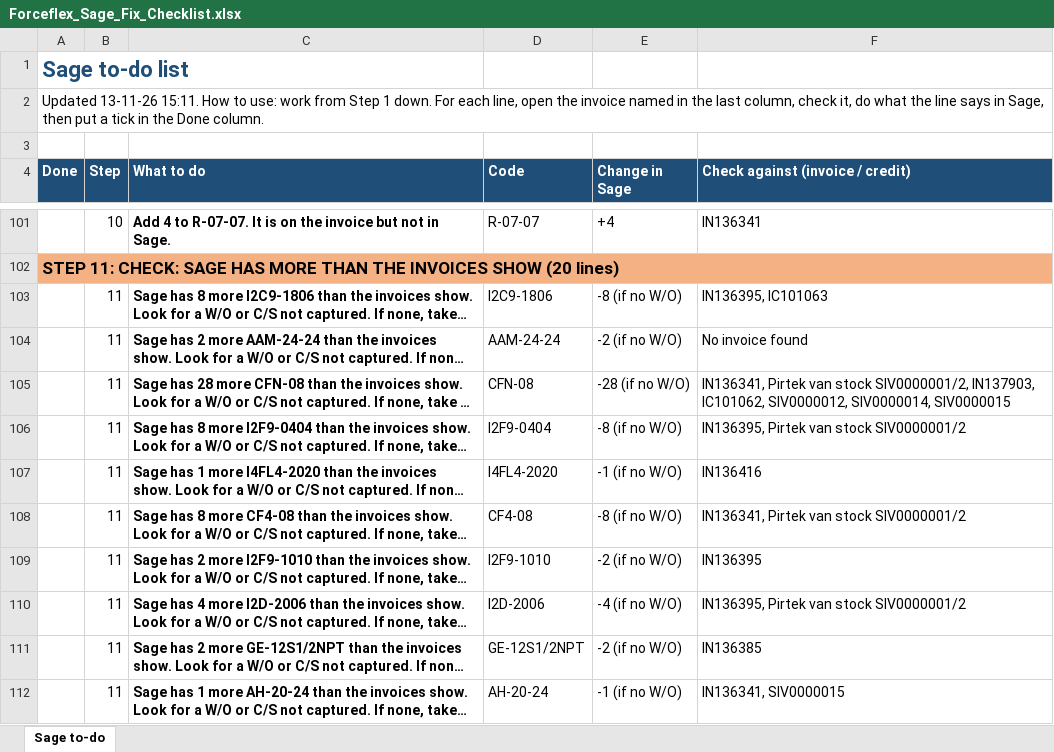
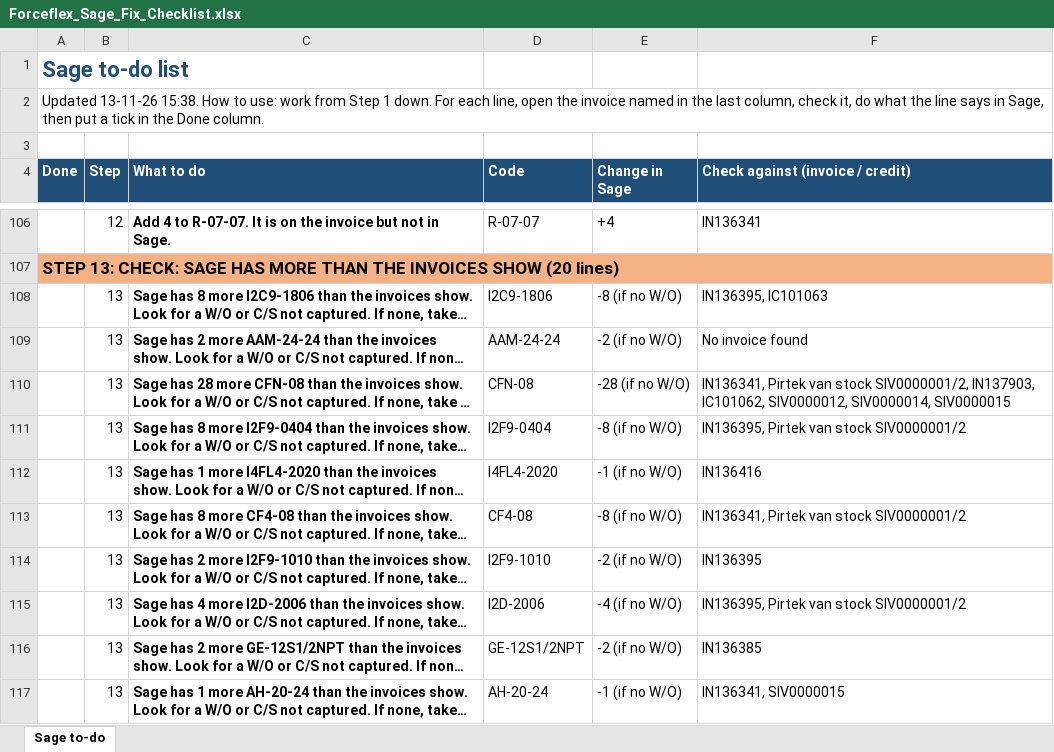
Before and after one commit to MichaelB1300/Forceflex-stock-live, an Excel workbook: Forceflex_Sage_Fix_Checklist.xlsx, sheet Sage to-do, drawn as a sheet; only a part is shown, gaps mark what is left out; long unchanged cells end in …; values as stored, in another font and other column widths than the file's, no borders; addresses are those after the commit; the diff covers the shown part only; the diff names each change by its address in the sheet, - before the commit and + after, or states it on an @@ line.

```diff
--- a/Forceflex_Sage_Fix_Checklist.xlsx (sheet Sage to-do)
+++ b/Forceflex_Sage_Fix_Checklist.xlsx (sheet Sage to-do)
-A2 (Done): Updated 13-11-26 15:11. How to…
+A2 (Done): Updated 13-11-26 15:38. How to…
-B106 (Step): 10
+B106 (Step): 12
-A107 (Done): STEP 11: CHECK: SAGE…
+A107 (Done): STEP 13: CHECK: SAGE…
-B108:B117 (Step): 11
+B108:B117 (Step): 13
```
Also changed, not shown: 5 added rows, 1 removed row and 91 edited cells elsewhere in this sheet, Forceflex_Discrepancies.xlsx, Forceflex_Sage_Fix_List.xlsx, 5 other files.
